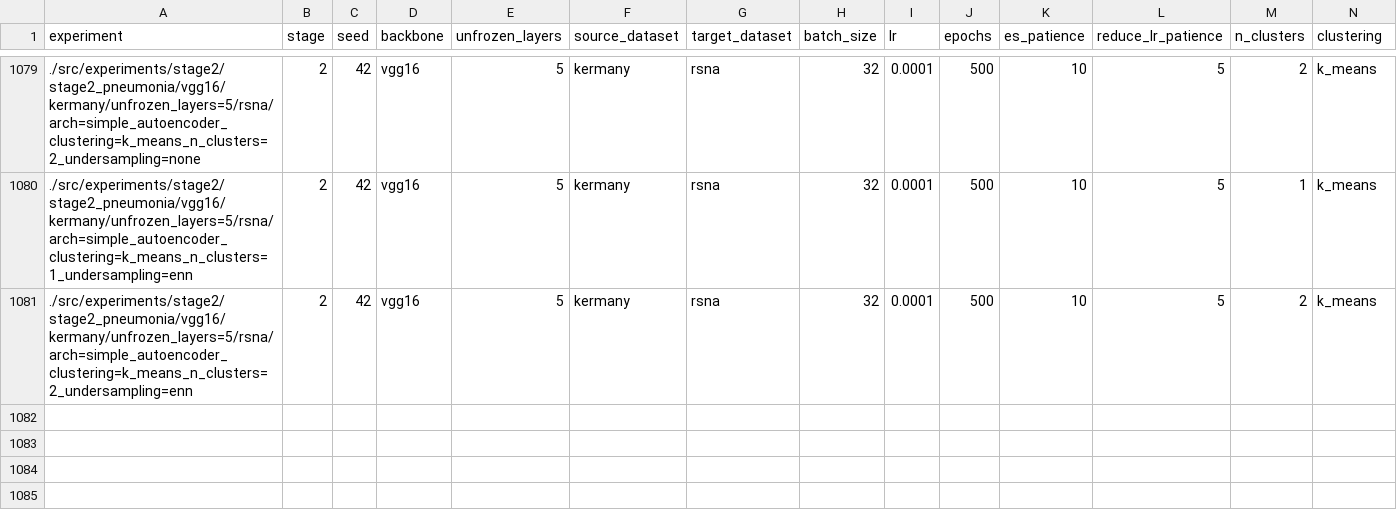
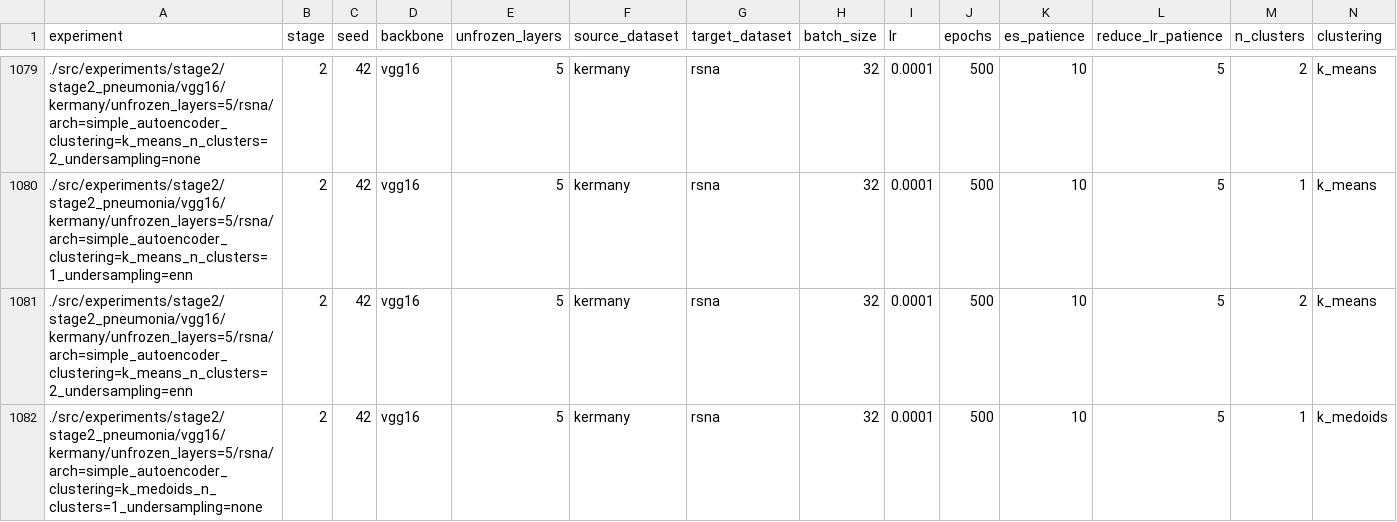
Before and after one commit to RicardoKurashiki/1D-Domain-Adaptation, a CSV file: src/experiments/results.csv, drawn as a sheet; only a part is shown, gaps mark what is left out; rows hold the shown columns only; the diff names each change by its address in the sheet, - before the commit and + after, or states it on an @@ line.

```diff
--- a/src/experiments/results.csv
+++ b/src/experiments/results.csv
+row 1082: ./src/experiments/stage2/stage2_pneumonia/vgg16/kermany/unfrozen_layers=5/rsna/arch=simple_autoencoder_clustering=k_medoids_n_clusters=1_undersampling=none | 2 | 42 | vgg16 | 5 | kermany | rsna | 32 | 0.0001 | 500 | 10 | 5 | 1 | k_medoids
```
Also changed, not shown: 5 other files.
